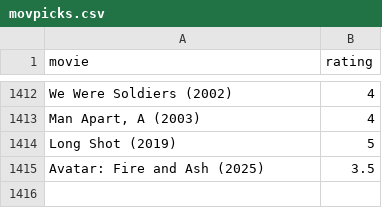
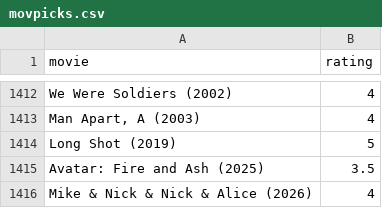
Before and after one commit to burakbayramli/kod, a CSV file: movpicks.csv, drawn as a sheet; only a part is shown, gaps mark what is left out.

```diff
--- a/movpicks.csv
+++ b/movpicks.csv
@@ -1415 +1415,2 @@ Long Shot (2019),5
 Avatar: Fire and Ash (2025),3.5
+Mike & Nick & Nick & Alice (2026),4
```
Also changed, not shown: 2 other files.
